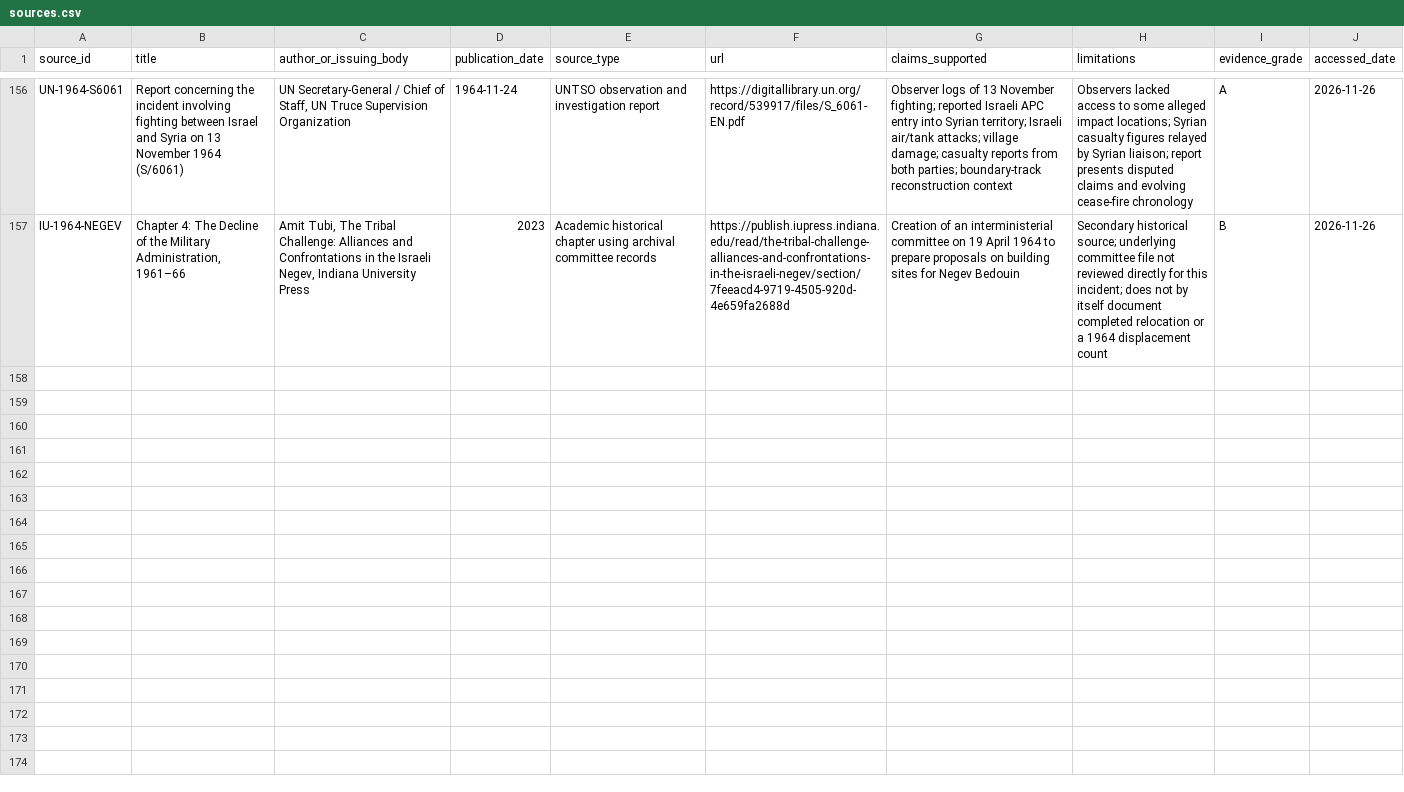
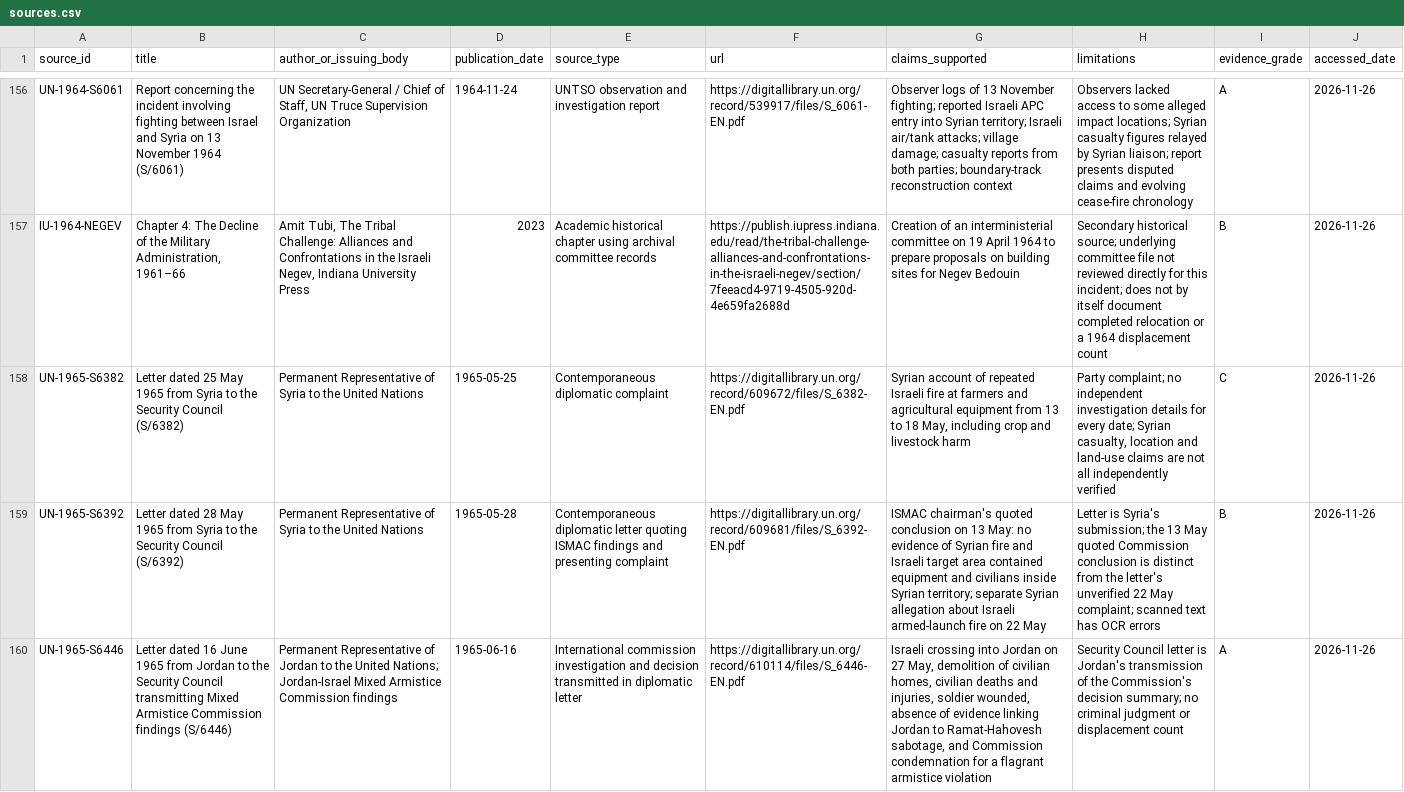
Before and after one commit to pskeffington/war_crimes_palestine_compiler, a CSV file: data/sources.csv, drawn as a sheet; only a part is shown, gaps mark what is left out; the diff covers the shown part only; the diff names each change by its address in the sheet, - before the commit and + after, or states it on an @@ line.

```diff
--- a/data/sources.csv
+++ b/data/sources.csv
+row 158: UN-1965-S6382 | Letter dated 25 May 1965 from Syria to the Security Council (S/6382) | Permanent Representative of Syria to the United Nations | 1965-05-25 | Contemporaneous diplomatic complaint | https://digitallibrary.un.org/record/609672/files/S_6382-EN.pdf | Syrian account of repeated Israeli fire at farmers and agricultural equipment from 13 to 18 May, including crop and livestock harm | Party complaint; no independent investigation details for every date; Syrian casualty, location and land-use claims are not all independently verified | C | 2026-11-26
+row 159: UN-1965-S6392 | Letter dated 28 May 1965 from Syria to the Security Council (S/6392) | Permanent Representative of Syria to the United Nations | 1965-05-28 | Contemporaneous diplomatic letter quoting ISMAC findings and presenting complaint | https://digitallibrary.un.org/record/609681/files/S_6392-EN.pdf | ISMAC chairman's quoted conclusion on 13 May: no evidence of Syrian fire and Israeli target area contained equipment and civilians inside Syrian territory; separate Syrian allegation about Israeli armed-launch fire on 22 May | Letter is Syria's submission; the 13 May quoted Commission conclusion is distinct from the letter's unverified 22 May complaint; scanned text has OCR errors | B | 2026-11-26
+row 160: UN-1965-S6446 | Letter dated 16 June 1965 from Jordan to the Security Council transmitting Mixed Armistice Commission findings (S/6446) | Permanent Representative of Jordan to the United Nations; Jordan-Israel Mixed Armistice Commission findings | 1965-06-16 | International commission investigation and decision transmitted in diplomatic letter | https://digitallibrary.un.org/record/610114/files/S_6446-EN.pdf | Israeli crossing into Jordan on 27 May, demolition of civilian homes, civilian deaths and injuries, soldier wounded, absence of evidence linking Jordan to Ramat-Hahovesh sabotage, and Commission condemnation for a flagrant armistice violation | Security Council letter is Jordan's transmission of the Commission's decision summary; no criminal judgment or displacement count | A | 2026-11-26
```
Also changed, not shown: 6 added rows elsewhere in this file.
